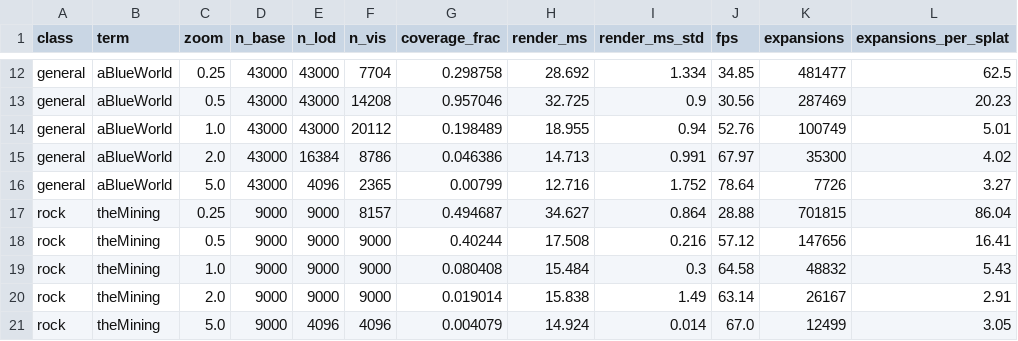
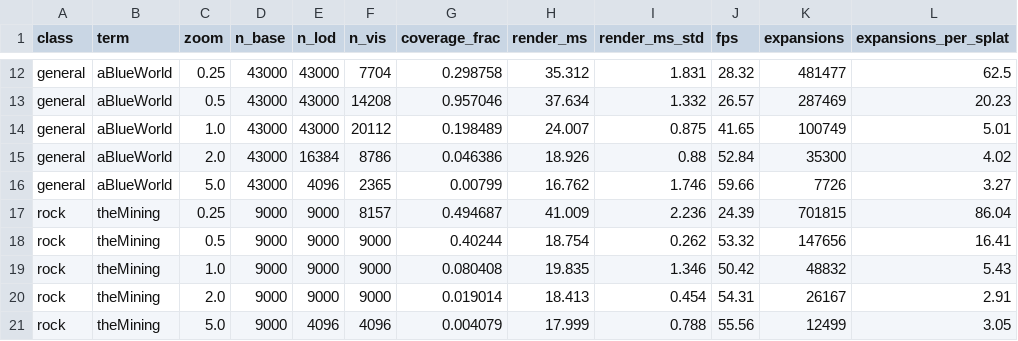
Before and after one commit to GhostDragonAlpha/Chimera, a CSV file: docs/pipeline_benchmark.csv, drawn as a sheet; only a part is shown, gaps mark what is left out; the diff covers the shown part only; the diff names each change by its address in the sheet, - before the commit and + after, or states it on an @@ line.

```diff
--- a/docs/pipeline_benchmark.csv
+++ b/docs/pipeline_benchmark.csv
-H12 (render_ms): 28.692
+H12 (render_ms): 35.312
-I12 (render_ms_std): 1.334
+I12 (render_ms_std): 1.831
-J12 (fps): 34.85
+J12 (fps): 28.32
-H13 (render_ms): 32.725
+H13 (render_ms): 37.634
-I13 (render_ms_std): 0.9
+I13 (render_ms_std): 1.332
-J13 (fps): 30.56
+J13 (fps): 26.57
-H14 (render_ms): 18.955
+H14 (render_ms): 24.007
-I14 (render_ms_std): 0.94
+I14 (render_ms_std): 0.875
-J14 (fps): 52.76
+J14 (fps): 41.65
-H15 (render_ms): 14.713
+H15 (render_ms): 18.926
-I15 (render_ms_std): 0.991
+I15 (render_ms_std): 0.88
-J15 (fps): 67.97
+J15 (fps): 52.84
-H16 (render_ms): 12.716
+H16 (render_ms): 16.762
-I16 (render_ms_std): 1.752
+I16 (render_ms_std): 1.746
-J16 (fps): 78.64
+J16 (fps): 59.66
-H17 (render_ms): 34.627
+H17 (render_ms): 41.009
-I17 (render_ms_std): 0.864
+I17 (render_ms_std): 2.236
-J17 (fps): 28.88
+J17 (fps): 24.39
-H18 (render_ms): 17.508
+H18 (render_ms): 18.754
-I18 (render_ms_std): 0.216
+I18 (render_ms_std): 0.262
-J18 (fps): 57.12
+J18 (fps): 53.32
-H19 (render_ms): 15.484
+H19 (render_ms): 19.835
-I19 (render_ms_std): 0.3
+I19 (render_ms_std): 1.346
-J19 (fps): 64.58
+J19 (fps): 50.42
-H20 (render_ms): 15.838
+H20 (render_ms): 18.413
-I20 (render_ms_std): 1.49
+I20 (render_ms_std): 0.454
-J20 (fps): 63.14
+J20 (fps): 54.31
-H21 (render_ms): 14.924
+H21 (render_ms): 17.999
-I21 (render_ms_std): 0.014
+I21 (render_ms_std): 0.788
-J21 (fps): 67.0
+J21 (fps): 55.56
```
Also changed, not shown: 76 edited cells elsewhere in this file.
